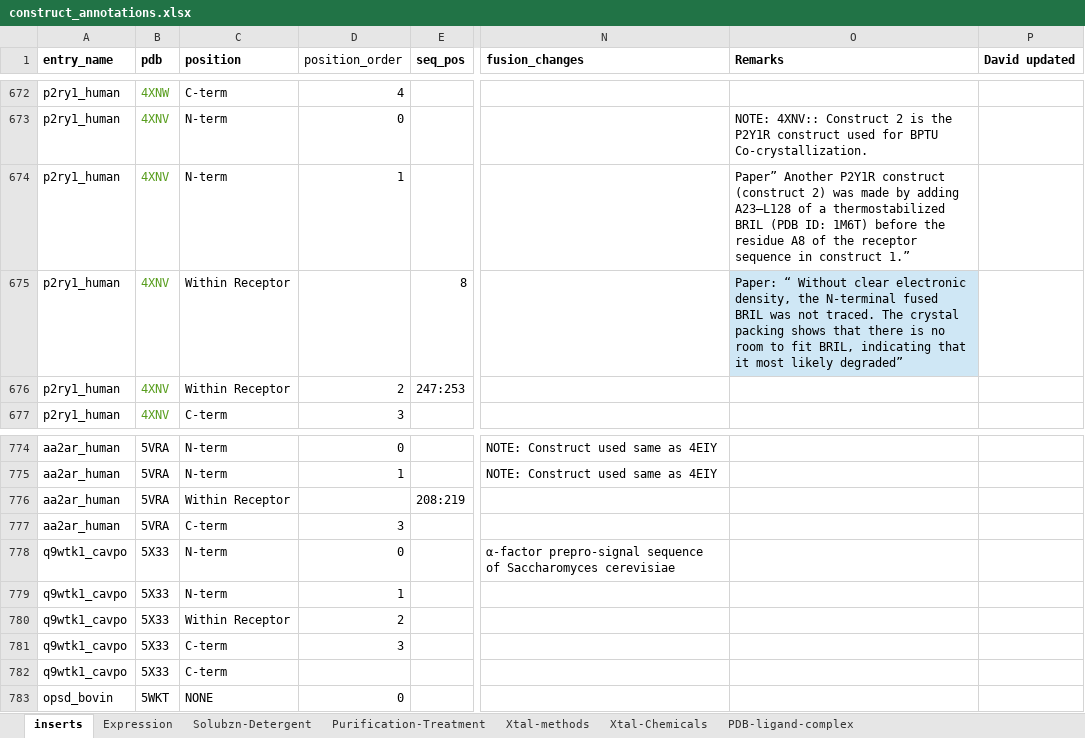
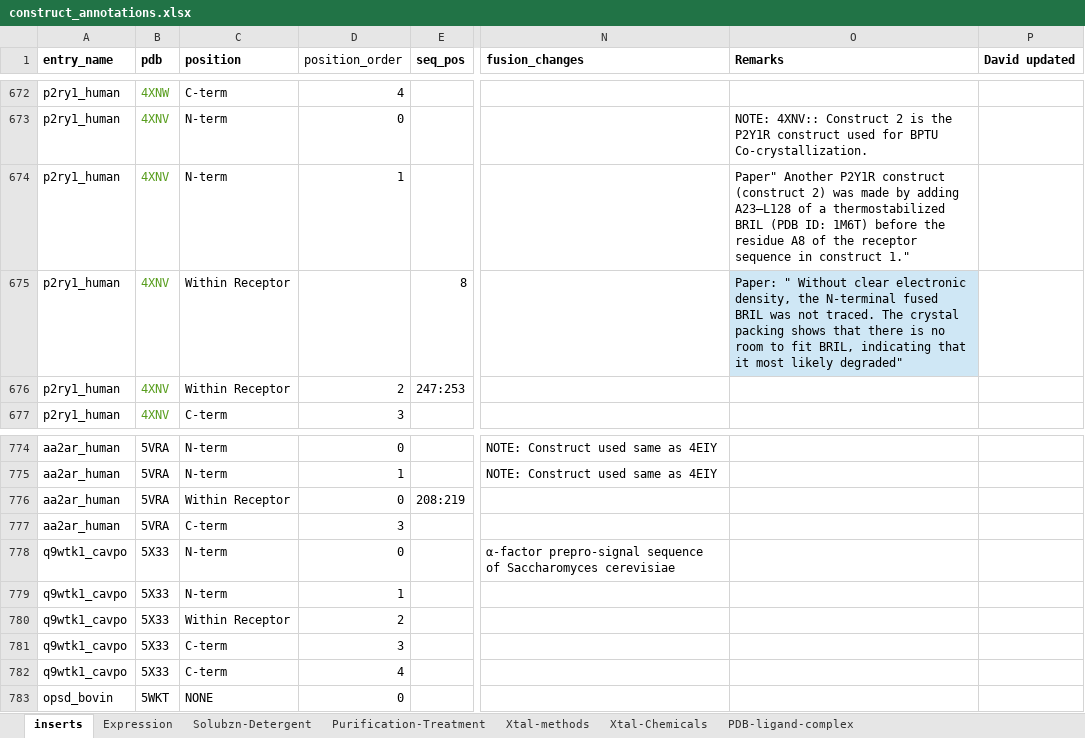
Before and after one commit to protwis/gpcrdb_data, an Excel workbook: structure_data/construct_data/construct_annotations.xlsx, sheet inserts, drawn as a sheet; only a part is shown, gaps mark what is left out; values as stored, in another font and other column widths than the file's, no borders; the diff names each change by its address in the sheet, - before the commit and + after, or states it on an @@ line.

```diff
--- a/structure_data/construct_data/construct_annotations.xlsx (sheet inserts)
+++ b/structure_data/construct_data/construct_annotations.xlsx (sheet inserts)
-O674 (Remarks): Paper” Another P2Y1R construct (construct 2) was made by adding A23–L128 of a thermostabilized BRIL (PDB ID: 1M6T) before the residue A8 of the receptor sequence in construct 1.”
+O674 (Remarks): Paper" Another P2Y1R construct (construct 2) was made by adding A23–L128 of a thermostabilized BRIL (PDB ID: 1M6T) before the residue A8 of the receptor sequence in construct 1."
-O675 (Remarks): Paper: “ Without clear electronic density, the N-terminal fused BRIL was not traced. The crystal packing shows that there is no room to fit BRIL, indicating that it most likely degraded”
+O675 (Remarks): Paper: " Without clear electronic density, the N-terminal fused BRIL was not traced. The crystal packing shows that there is no room to fit BRIL, indicating that it most likely degraded"
-D776 (position_order): (empty)
+D776 (position_order): 0
-D782 (position_order): (empty)
+D782 (position_order): 4
```
Also changed, not shown: structure_data/construct_data/Stabilising_Mutations_In_Xtal_Constructs.xlsx.
